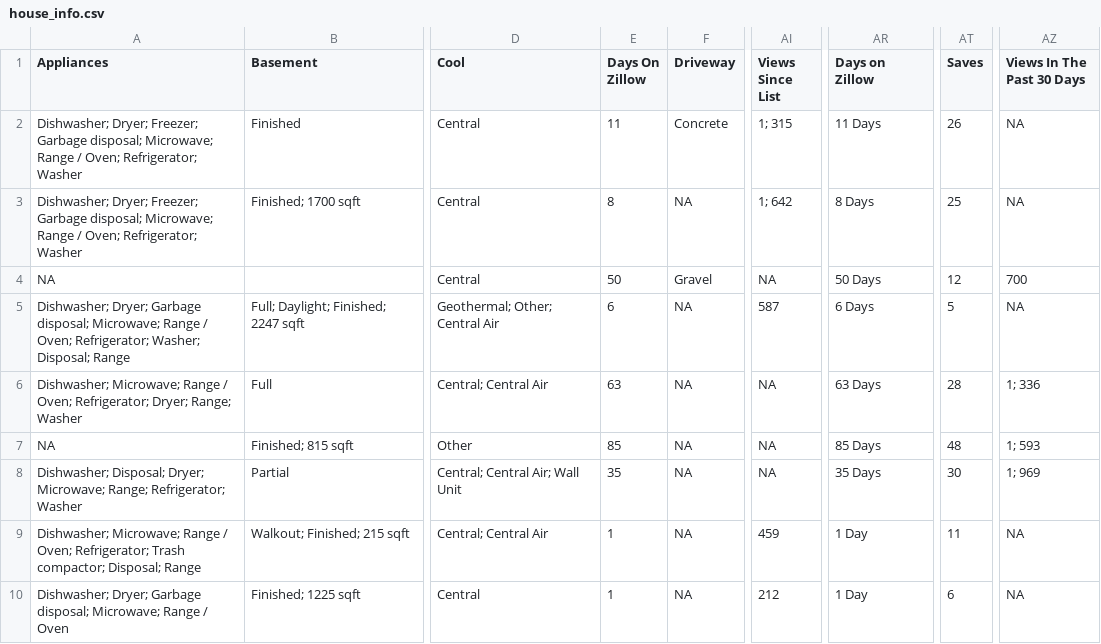
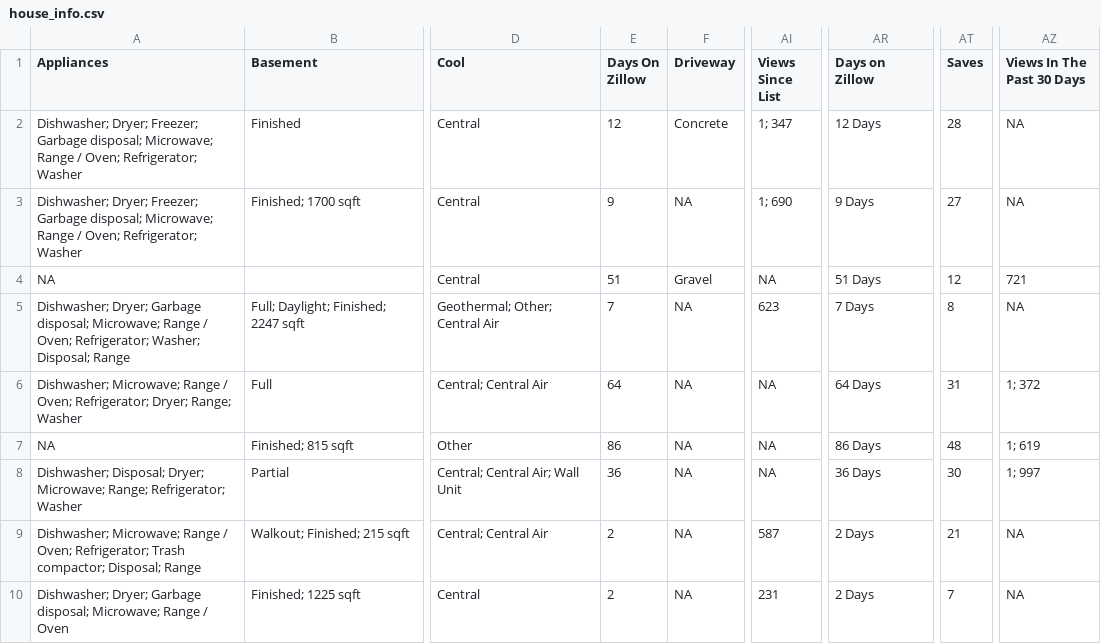
Before and after one commit to srvanderplas/AmesRealEstate, a CSV file: house_info.csv, drawn as a sheet; only a part is shown, gaps mark what is left out; the diff covers the shown part only; the diff names each change by its address in the sheet, - before the commit and + after, or states it on an @@ line.

```diff
--- a/house_info.csv
+++ b/house_info.csv
-E2 (Days On Zillow): 11
+E2 (Days On Zillow): 12
-AI2 (Views Since List): 1; 315
+AI2 (Views Since List): 1; 347
-AR2 (Days on Zillow): 11 Days
+AR2 (Days on Zillow): 12 Days
-AT2 (Saves): 26
+AT2 (Saves): 28
-E3 (Days On Zillow): 8
+E3 (Days On Zillow): 9
-AI3 (Views Since List): 1; 642
+AI3 (Views Since List): 1; 690
-AR3 (Days on Zillow): 8 Days
+AR3 (Days on Zillow): 9 Days
-AT3 (Saves): 25
+AT3 (Saves): 27
-E4 (Days On Zillow): 50
+E4 (Days On Zillow): 51
-AR4 (Days on Zillow): 50 Days
+AR4 (Days on Zillow): 51 Days
-AZ4 (Views In The Past 30 Days): 700
+AZ4 (Views In The Past 30 Days): 721
-E5 (Days On Zillow): 6
+E5 (Days On Zillow): 7
-AI5 (Views Since List): 587
+AI5 (Views Since List): 623
-AR5 (Days on Zillow): 6 Days
+AR5 (Days on Zillow): 7 Days
-AT5 (Saves): 5
+AT5 (Saves): 8
-E6 (Days On Zillow): 63
+E6 (Days On Zillow): 64
-AR6 (Days on Zillow): 63 Days
+AR6 (Days on Zillow): 64 Days
-AT6 (Saves): 28
+AT6 (Saves): 31
-AZ6 (Views In The Past 30 Days): 1; 336
+AZ6 (Views In The Past 30 Days): 1; 372
-E7 (Days On Zillow): 85
+E7 (Days On Zillow): 86
-AR7 (Days on Zillow): 85 Days
+AR7 (Days on Zillow): 86 Days
-AZ7 (Views In The Past 30 Days): 1; 593
+AZ7 (Views In The Past 30 Days): 1; 619
-E8 (Days On Zillow): 35
+E8 (Days On Zillow): 36
-AR8 (Days on Zillow): 35 Days
+AR8 (Days on Zillow): 36 Days
-AZ8 (Views In The Past 30 Days): 1; 969
+AZ8 (Views In The Past 30 Days): 1; 997
-E9:E10 (Days On Zillow): 1
+E9:E10 (Days On Zillow): 2
-AI9 (Views Since List): 459
+AI9 (Views Since List): 587
-AR9:AR10 (Days on Zillow): 1 Day
+AR9:AR10 (Days on Zillow): 2 Days
-AT9 (Saves): 11
+AT9 (Saves): 21
-AI10 (Views Since List): 212
+AI10 (Views Since List): 231
-AT10 (Saves): 6
+AT10 (Saves): 7
```
Also changed, not shown: 51 edited cells elsewhere in this file, house_photos.csv, 24 other files.
